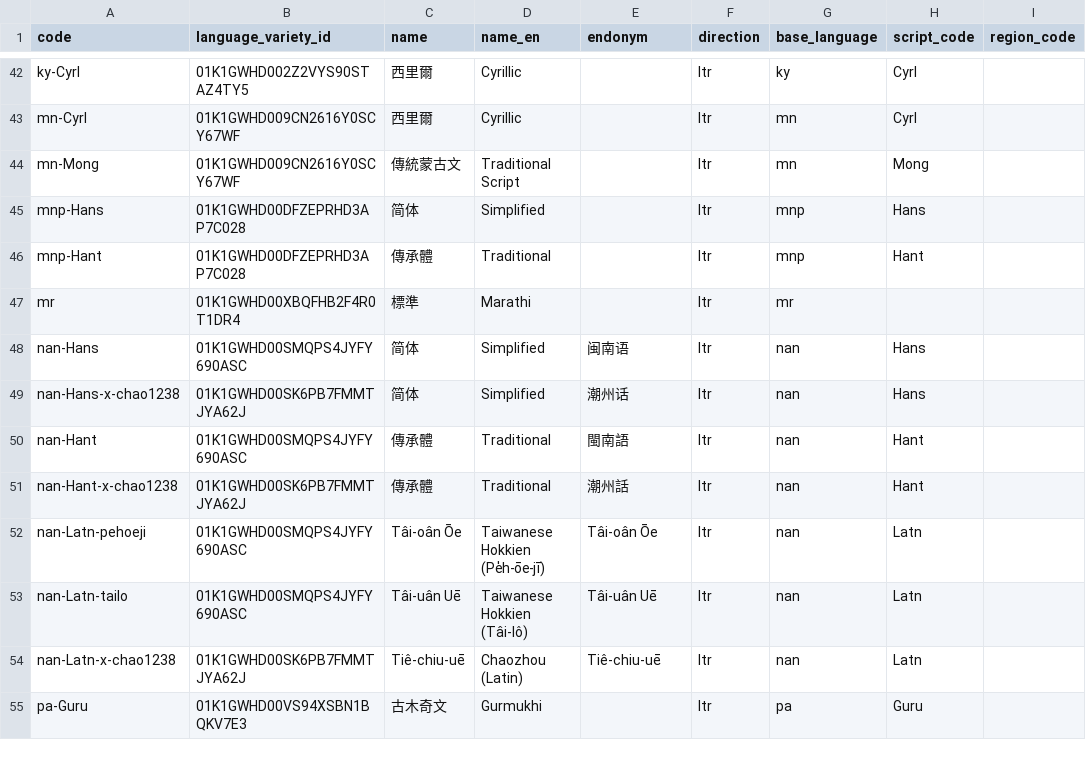
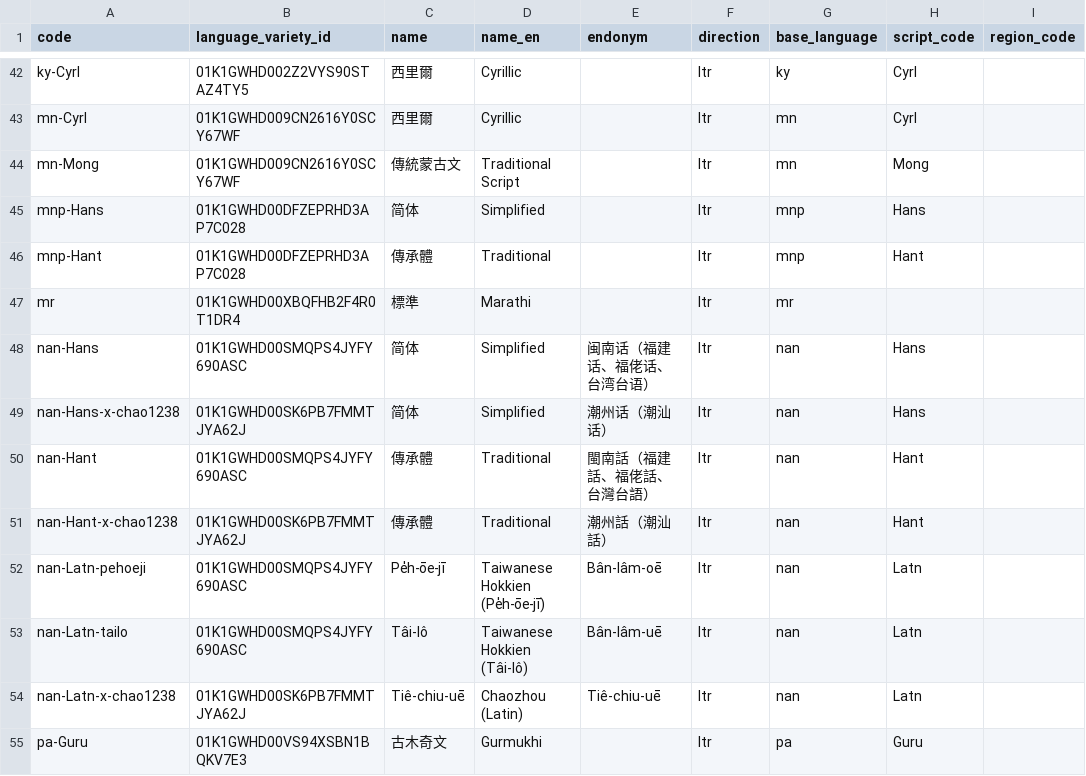
Before and after one commit to tsunhua/langmap, a CSV file: scripts/v2/artifacts/language-registry-5.3/language-profiles.csv, drawn as a sheet; only a part is shown, gaps mark what is left out; the diff names each change by its address in the sheet, - before the commit and + after, or states it on an @@ line.

Commit message:
feat(data): refine Min Nan and Teochew endonyms and city names
Add 台灣台語 to Min Nan endonyms, expand Teochew names and endonyms, and set English names for Chaozhou/Shantou/Jieyang.

```diff
--- a/scripts/v2/artifacts/language-registry-5.3/language-profiles.csv
+++ b/scripts/v2/artifacts/language-registry-5.3/language-profiles.csv
-E48 (endonym): 闽南语
+E48 (endonym): 闽南话（福建话、福佬话、台湾台语）
-E49 (endonym): 潮州话
+E49 (endonym): 潮州话（潮汕话）
-E50 (endonym): 閩南語
+E50 (endonym): 閩南話（福建話、福佬話、台灣台語）
-E51 (endonym): 潮州話
+E51 (endonym): 潮州話（潮汕話）
-C52 (name): Tâi-oân Ōe
+C52 (name): Pe̍h-ōe-jī
-E52 (endonym): Tâi-oân Ōe
+E52 (endonym): Bân-lâm-oē
-C53 (name): Tâi-uân Uē
+C53 (name): Tâi-lô
-E53 (endonym): Tâi-uân Uē
+E53 (endonym): Bân-lâm-uē
```
Also changed, not shown: scripts/v2/artifacts/language-registry-5.3/language-locations.csv, scripts/v2/artifacts/language-registry-5.3/language-varieties.csv, 2 other files.
